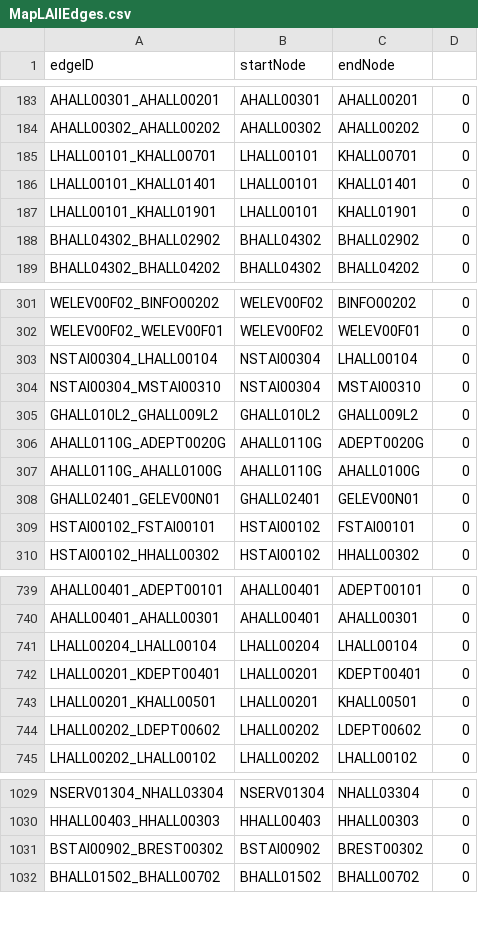
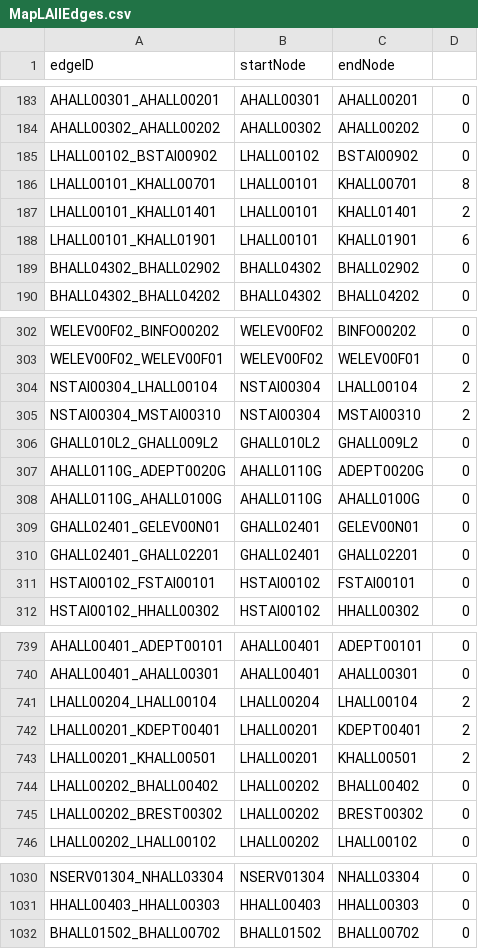
Before and after one commit to cscholler/SoftwareEngineeringD20, a CSV file: src/main/resources/edu/wpi/cs3733/d20/teamL/csv/MapLAllEdges.csv, drawn as a sheet; only a part is shown, gaps mark what is left out; the diff covers the shown part only.

```diff
--- a/src/main/resources/edu/wpi/cs3733/d20/teamL/csv/MapLAllEdges.csv
+++ b/src/main/resources/edu/wpi/cs3733/d20/teamL/csv/MapLAllEdges.csv
@@ -184,5 +184,6 @@ AHALL00301_AHALL00201,AHALL00301,AHALL00201,0
 AHALL00302_AHALL00202,AHALL00302,AHALL00202,0
-LHALL00101_KHALL00701,LHALL00101,KHALL00701,0
-LHALL00101_KHALL01401,LHALL00101,KHALL01401,0
-LHALL00101_KHALL01901,LHALL00101,KHALL01901,0
+LHALL00102_BSTAI00902,LHALL00102,BSTAI00902,0
+LHALL00101_KHALL00701,LHALL00101,KHALL00701,8
+LHALL00101_KHALL01401,LHALL00101,KHALL01401,2
+LHALL00101_KHALL01901,LHALL00101,KHALL01901,6
 BHALL04302_BHALL02902,BHALL04302,BHALL02902,0
@@ -302,4 +303,4 @@ WELEV00F02_BINFO00202,WELEV00F02,BINFO00202,0
 WELEV00F02_WELEV00F01,WELEV00F02,WELEV00F01,0
-NSTAI00304_LHALL00104,NSTAI00304,LHALL00104,0
-NSTAI00304_MSTAI00310,NSTAI00304,MSTAI00310,0
+NSTAI00304_LHALL00104,NSTAI00304,LHALL00104,2
+NSTAI00304_MSTAI00310,NSTAI00304,MSTAI00310,2
 GHALL010L2_GHALL009L2,GHALL010L2,GHALL009L2,0
@@ -308,2 +309,3 @@ AHALL0110G_AHALL0100G,AHALL0110G,AHALL0100G,0
 GHALL02401_GELEV00N01,GHALL02401,GELEV00N01,0
+GHALL02401_GHALL02201,GHALL02401,GHALL02201,0
 HSTAI00102_FSTAI00101,HSTAI00102,FSTAI00101,0
@@ -740,6 +740,7 @@ AHALL00401_ADEPT00101,AHALL00401,ADEPT00101,0
 AHALL00401_AHALL00301,AHALL00401,AHALL00301,0
-LHALL00204_LHALL00104,LHALL00204,LHALL00104,0
-LHALL00201_KDEPT00401,LHALL00201,KDEPT00401,0
-LHALL00201_KHALL00501,LHALL00201,KHALL00501,0
-LHALL00202_LDEPT00602,LHALL00202,LDEPT00602,0
+LHALL00204_LHALL00104,LHALL00204,LHALL00104,2
+LHALL00201_KDEPT00401,LHALL00201,KDEPT00401,2
+LHALL00201_KHALL00501,LHALL00201,KHALL00501,2
+LHALL00202_BHALL00402,LHALL00202,BHALL00402,0
+LHALL00202_BREST00302,LHALL00202,BREST00302,0
 LHALL00202_LHALL00102,LHALL00202,LHALL00102,0
@@ -1030,3 +1031,2 @@ NSERV01304_NHALL03304,NSERV01304,NHALL03304,0
 HHALL00403_HHALL00303,HHALL00403,HHALL00303,0
-BSTAI00902_BREST00302,BSTAI00902,BREST00302,0
 BHALL01502_BHALL00702,BHALL01502,BHALL00702,0
```
Also changed, not shown: 2 removed rows, 11 moved rows and 28 edited cells elsewhere in this file, src/main/resources/edu/wpi/cs3733/d20/teamL/csv/MapLAllNodes.csv, 2 other files.
